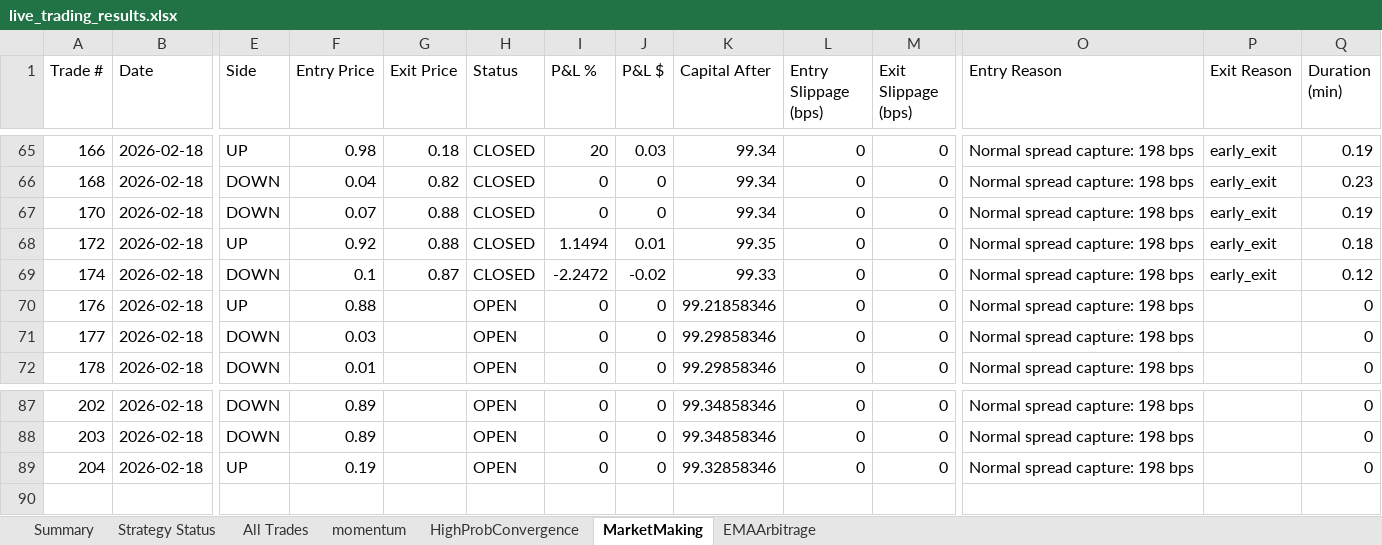
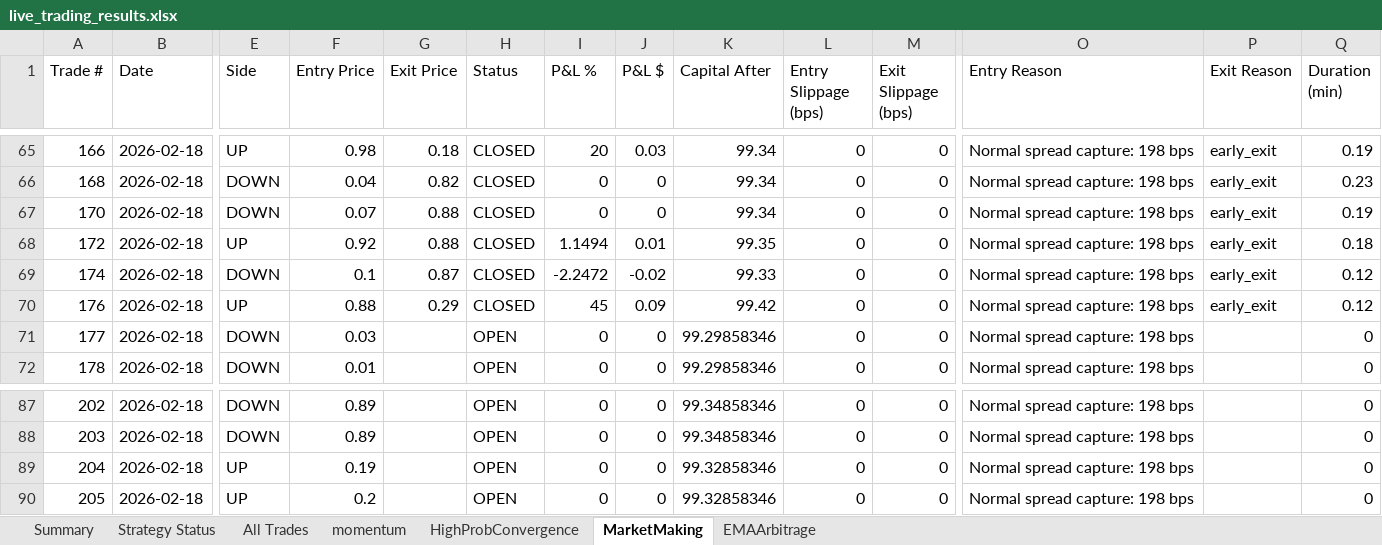
Before and after one commit to herbalclaw/polymarket-strategy-tester, an Excel workbook: live_trading_results.xlsx, sheet MarketMaking, drawn as a sheet; only a part is shown, gaps mark what is left out; values as stored, in another font and other column widths than the file's, no borders; rows hold the shown columns only; the diff names each change by its address in the sheet, - before the commit and + after, or states it on an @@ line.

Commit message:
Trade #148 closed at 2026-02-18 00:42:45 - unknown UNKNOWN +0.000%

```diff
--- a/live_trading_results.xlsx (sheet MarketMaking)
+++ b/live_trading_results.xlsx (sheet MarketMaking)
-G70 (Exit Price): (empty)
+G70 (Exit Price): 0.29
-H70 (Status): OPEN
+H70 (Status): CLOSED
-I70 (P&L %): 0
+I70 (P&L %): 45
-J70 (P&L $): 0
+J70 (P&L $): 0.09
-K70 (Capital After): 99.21858346
+K70 (Capital After): 99.42
-P70 (Exit Reason): (empty)
+P70 (Exit Reason): early_exit
-Q70 (Duration (min)): 0
+Q70 (Duration (min)): 0.12
+row 90: 205 | 2026-02-18 | UP | 0.2 |  | OPEN | 0 | 0 | 99.32858346 | 0 | 0 | Normal spread capture: 198 bps |  | 0
```
Also changed, not shown: sheet All Trades, sheet Summary, sheet Strategy Status.
